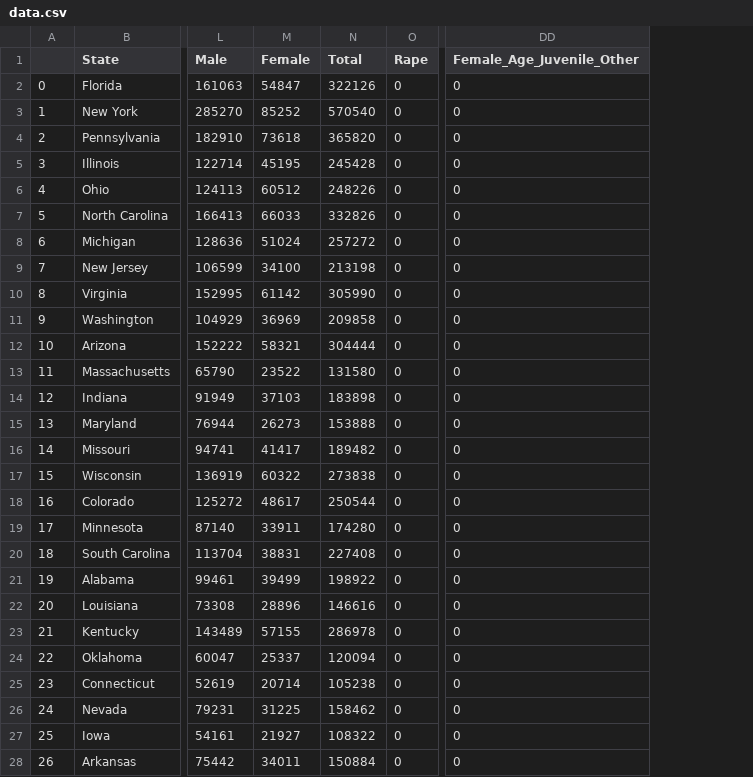
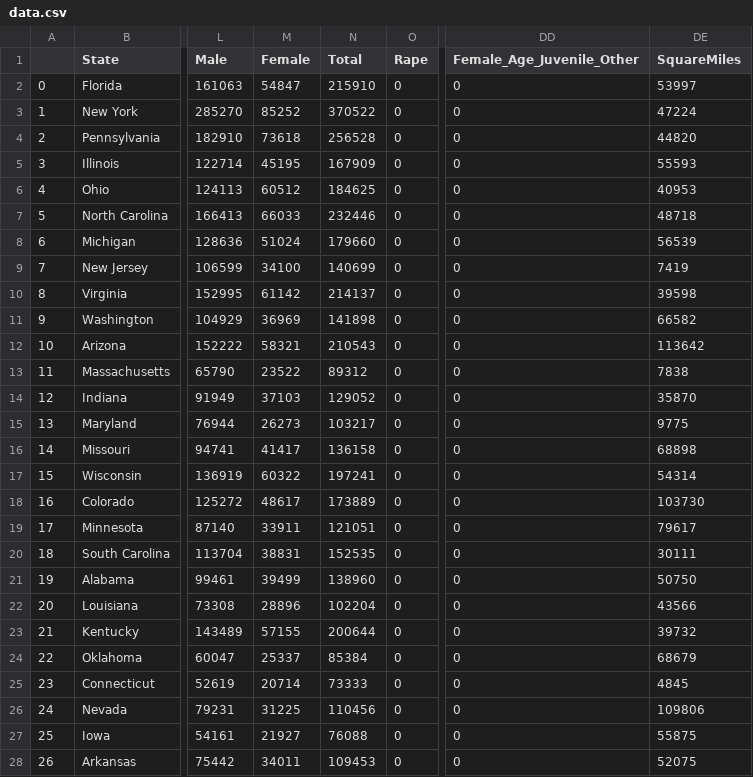
Before and after one commit to Joshua134512/CrimeDashboard, a CSV file: modelling/workareas/Josh/data/data.csv, drawn as a sheet; only a part is shown, gaps mark what is left out; the diff covers the shown part only; the diff names each change by its address in the sheet, - before the commit and + after, or states it on an @@ line.

Commit message:
extra data and modelling changes, pull data out for dashobard

```diff
--- a/modelling/workareas/Josh/data/data.csv
+++ b/modelling/workareas/Josh/data/data.csv
+column DE (SquareMiles), rows 2-28: 53997 | 47224 | 44820 | 55593 | 40953 | 48718 | 56539 | 7419 | 39598 | 66582 | 113642 | 7838 | 35870 | 9775 | 68898 | 54314 | 103730 | 79617 | 30111 | 50750 | 43566 | 39732 | 68679 | 4845 | 109806 | 55875 | 52075
-N2 (Total): 322126
+N2 (Total): 215910
-N3 (Total): 570540
+N3 (Total): 370522
-N4 (Total): 365820
+N4 (Total): 256528
-N5 (Total): 245428
+N5 (Total): 167909
-N6 (Total): 248226
+N6 (Total): 184625
-N7 (Total): 332826
+N7 (Total): 232446
-N8 (Total): 257272
+N8 (Total): 179660
-N9 (Total): 213198
+N9 (Total): 140699
-N10 (Total): 305990
+N10 (Total): 214137
-N11 (Total): 209858
+N11 (Total): 141898
-N12 (Total): 304444
+N12 (Total): 210543
-N13 (Total): 131580
+N13 (Total): 89312
-N14 (Total): 183898
+N14 (Total): 129052
-N15 (Total): 153888
+N15 (Total): 103217
-N16 (Total): 189482
+N16 (Total): 136158
-N17 (Total): 273838
+N17 (Total): 197241
-N18 (Total): 250544
+N18 (Total): 173889
-N19 (Total): 174280
+N19 (Total): 121051
-N20 (Total): 227408
+N20 (Total): 152535
-N21 (Total): 198922
+N21 (Total): 138960
-N22 (Total): 146616
+N22 (Total): 102204
-N23 (Total): 286978
+N23 (Total): 200644
-N24 (Total): 120094
+N24 (Total): 85384
-N25 (Total): 105238
+N25 (Total): 73333
-N26 (Total): 158462
+N26 (Total): 110456
-N27 (Total): 108322
+N27 (Total): 76088
-N28 (Total): 150884
+N28 (Total): 109453
```
Also changed, not shown: 16 edited cells elsewhere in this file, modelling/workareas/Josh/data/calculations.csv, modelling/workareas/Josh/data/predictions.csv, 9 other files.
